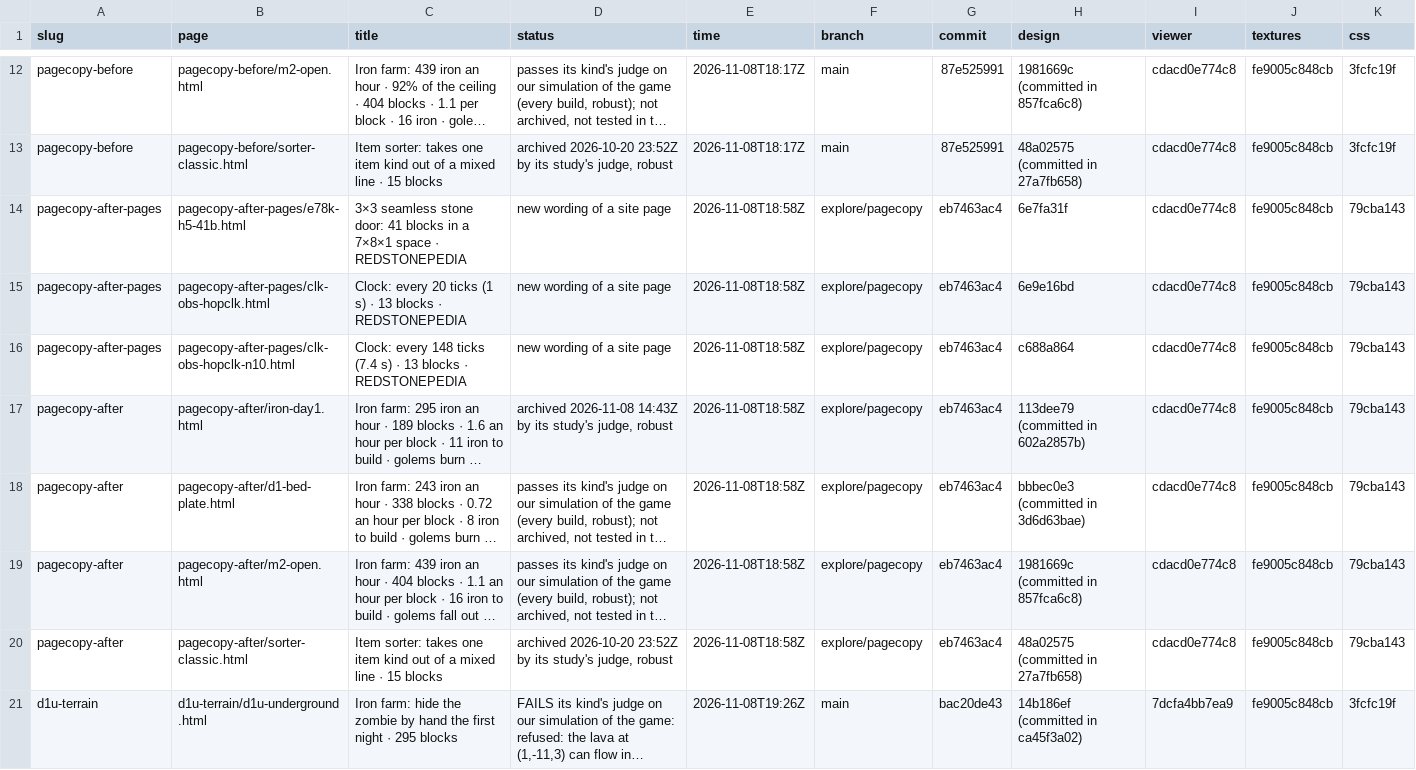
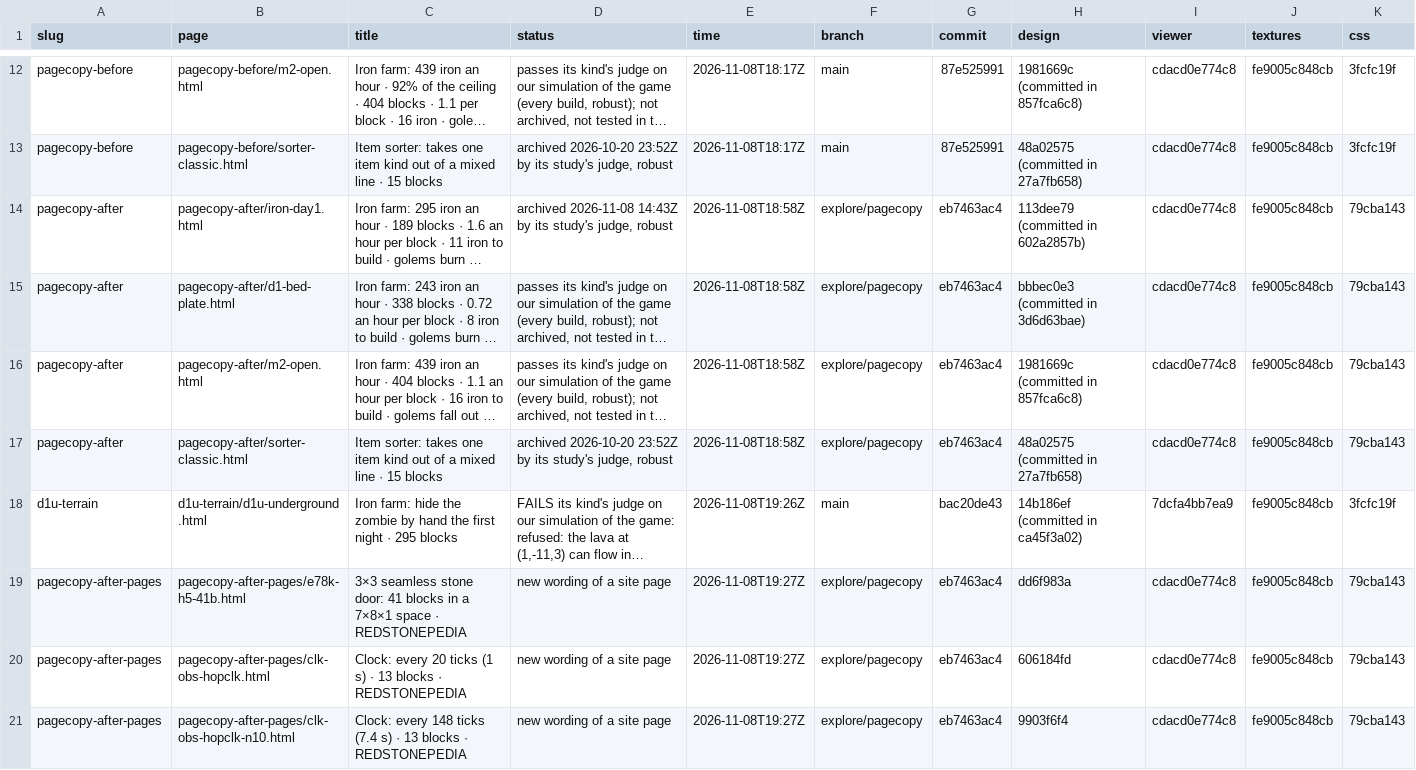
Before and after one commit to vjeux/redstonepedia-preview, a TSV file: previews.tsv, drawn as a sheet; only a part is shown, gaps mark what is left out; long unchanged cells end in …; removed rows and columns are numbered as before the commit, all else as after; the diff names each change by its address in the sheet, - before the commit and + after, or states it on an @@ line.

Commit message:
preview pagecopy-after-pages: site pages e78k-h5-41b, clk-obs-hopclk, clk-obs-hopclk-n10 (explore/pagecopy@eb7463ac4)

```diff
--- a/previews.tsv
+++ b/previews.tsv
-row 14: pagecopy-after-pages | pagecopy-after-pages/e78k-h5-41b.html | 3×3 seamless stone door: 41 blocks in a 7×8×1 space · REDSTONEPEDIA | new wording of a site page | 2026-11-08T18:58Z | explore/pagecopy | eb7463ac4 | 6e7fa31f | cdacd0e774c8 | fe9005c848cb | 79cba143
-row 15: pagecopy-after-pages | pagecopy-after-pages/clk-obs-hopclk.html | Clock: every 20 ticks (1 s) · 13 blocks · REDSTONEPEDIA | new wording of a site page | 2026-11-08T18:58Z | explore/pagecopy | eb7463ac4 | 6e9e16bd | cdacd0e774c8 | fe9005c848cb | 79cba143
-row 16: pagecopy-after-pages | pagecopy-after-pages/clk-obs-hopclk-n10.html | Clock: every 148 ticks (7.4 s) · 13 blocks · REDSTONEPEDIA | new wording of a site page | 2026-11-08T18:58Z | explore/pagecopy | eb7463ac4 | c688a864 | cdacd0e774c8 | fe9005c848cb | 79cba143
+row 19: pagecopy-after-pages | pagecopy-after-pages/e78k-h5-41b.html | 3×3 seamless stone door: 41 blocks in a 7×8×1 space · REDSTONEPEDIA | new wording of a site page | 2026-11-08T19:27Z | explore/pagecopy | eb7463ac4 | dd6f983a | cdacd0e774c8 | fe9005c848cb | 79cba143
+row 20: pagecopy-after-pages | pagecopy-after-pages/clk-obs-hopclk.html | Clock: every 20 ticks (1 s) · 13 blocks · REDSTONEPEDIA | new wording of a site page | 2026-11-08T19:27Z | explore/pagecopy | eb7463ac4 | 606184fd | cdacd0e774c8 | fe9005c848cb | 79cba143
+row 21: pagecopy-after-pages | pagecopy-after-pages/clk-obs-hopclk-n10.html | Clock: every 148 ticks (7.4 s) · 13 blocks · REDSTONEPEDIA | new wording of a site page | 2026-11-08T19:27Z | explore/pagecopy | eb7463ac4 | 9903f6f4 | cdacd0e774c8 | fe9005c848cb | 79cba143
```
Also changed, not shown: 4 other files.
